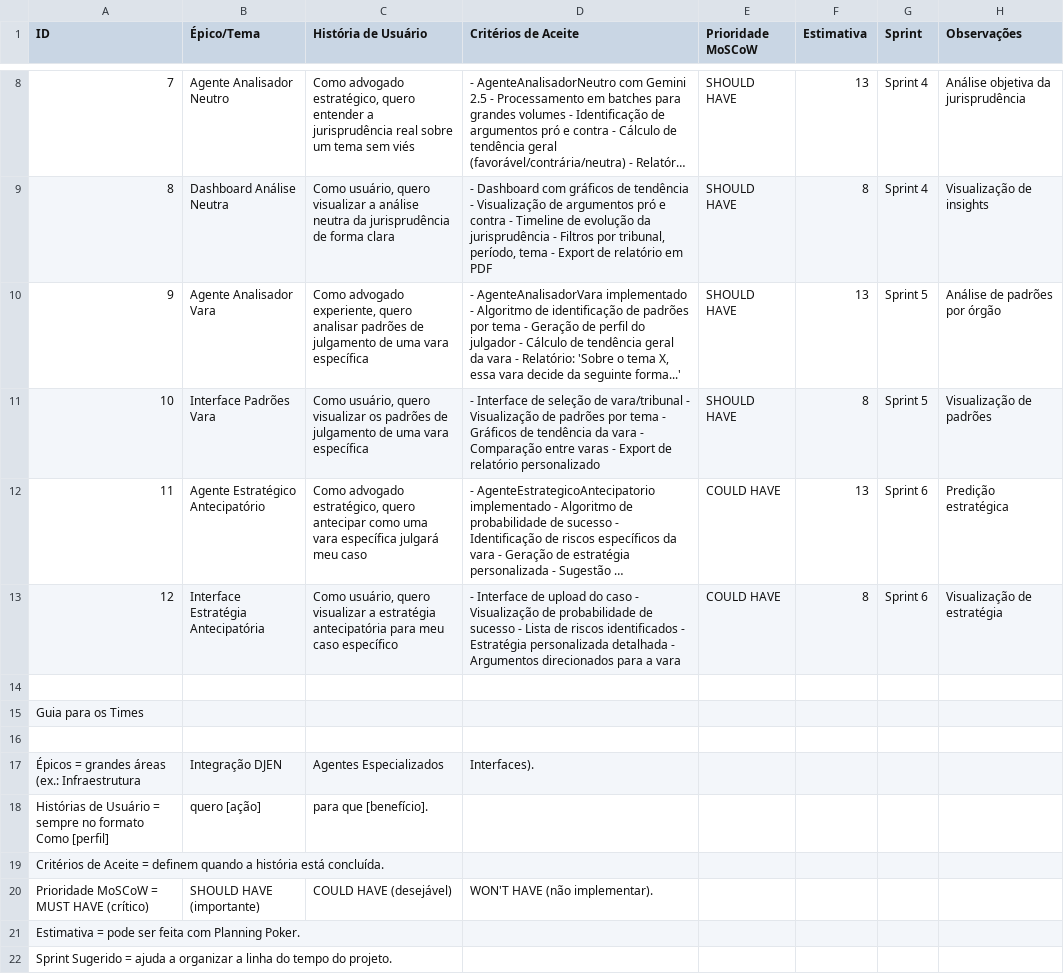
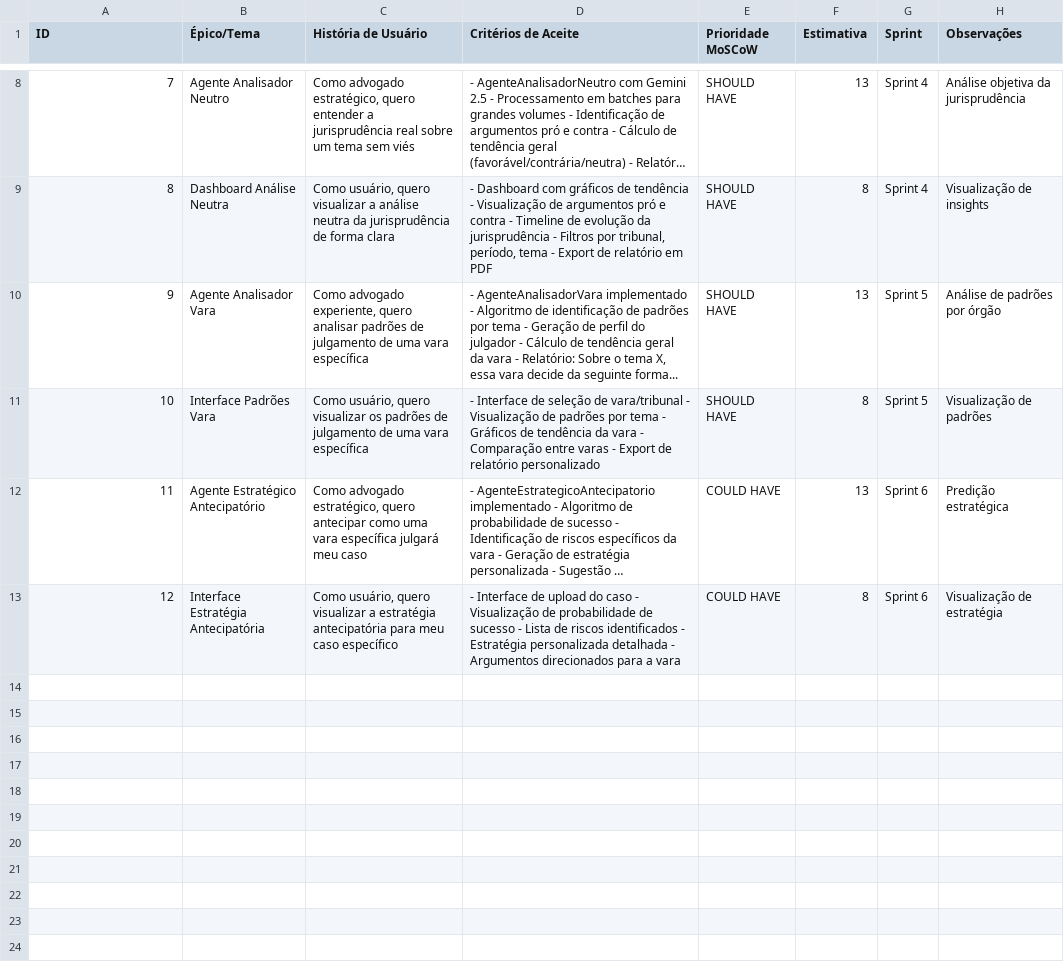
Before and after one commit to ftorres92/juris-dev-agil, a CSV file: docs/backlog/backlog_jurisprudencia_agentes_ia_final.csv, drawn as a sheet; only a part is shown, gaps mark what is left out; long unchanged cells end in ….

Commit message:
fix: Resolve CSV column count inconsistency
- Recreate CSV file with proper 8-column structure
- Remove empty lines and formatting issues
- Separate 'Guia para os Times' into dedicated markdown file
- Ensure all rows have exactly 8 columns
- Fix GitHub CSV rendering issues
- Maintain all backlog content with proper formatting

```diff
--- a/docs/backlog/backlog_jurisprudencia_agentes_ia_final.csv
+++ b/docs/backlog/backlog_jurisprudencia_agentes_ia_final.csv
@@ -9,3 +9,3 @@ ID,Épico/Tema,História de Usuário,Critérios de Aceite,Prioridade MoSCoW,Esti
 8,Dashboard Análise Neutra,"Como usuário, quero visualizar a análise neutra da jurisprudência de forma clara","- Dashboard com gráficos de tendência - Visualização de argumentos pró e contra - Timeline de evolução da jurisprudência - Filtros por tribunal, período, tema - Export de relatório em PDF",SHOULD HAVE,8,Sprint 4,Visualização de insights
-9,Agente Analisador Vara,"Como advogado experiente, quero analisar padrões de julgamento de uma vara específica","- AgenteAnalisadorVara implementado - Algoritmo de identificação de padrões por tema - Geração de perfil do julgador - Cálculo de tendência geral da vara - Relatório: 'Sobre o tema X, essa vara decide da seguinte forma...'",SHOULD HAVE,13,Sprint 5,Análise de padrões por órgão
+9,Agente Analisador Vara,"Como advogado experiente, quero analisar padrões de julgamento de uma vara específica","- AgenteAnalisadorVara implementado - Algoritmo de identificação de padrões por tema - Geração de perfil do julgador - Cálculo de tendência geral da vara - Relatório: Sobre o tema X, essa vara decide da seguinte forma...",SHOULD HAVE,13,Sprint 5,Análise de padrões por órgão
 10,Interface Padrões Vara,"Como usuário, quero visualizar os padrões de julgamento de uma vara específica","- Interface de seleção de vara/tribunal - Visualização de padrões por tema - Gráficos de tendência da vara - Comparação entre varas - Export de relatório personalizado",SHOULD HAVE,8,Sprint 5,Visualização de padrões
@@ -13,10 +13 @@ ID,Épico/Tema,História de Usuário,Critérios de Aceite,Prioridade MoSCoW,Esti
 12,Interface Estratégia Antecipatória,"Como usuário, quero visualizar a estratégia antecipatória para meu caso específico","- Interface de upload do caso - Visualização de probabilidade de sucesso - Lista de riscos identificados - Estratégia personalizada detalhada - Argumentos direcionados para a vara",COULD HAVE,8,Sprint 6,Visualização de estratégia
-
-Guia para os Times
-
-Épicos = grandes áreas (ex.: Infraestrutura, Integração DJEN, Agentes Especializados, Interfaces).
-Histórias de Usuário = sempre no formato Como [perfil], quero [ação], para que [benefício].
-Critérios de Aceite = definem quando a história está concluída.
-Prioridade MoSCoW = MUST HAVE (crítico), SHOULD HAVE (importante), COULD HAVE (desejável), WON'T HAVE (não implementar).
-Estimativa = pode ser feita com Planning Poker.
-Sprint Sugerido = ajuda a organizar a linha do tempo do projeto.
```
Also changed, not shown: 1 other file.
